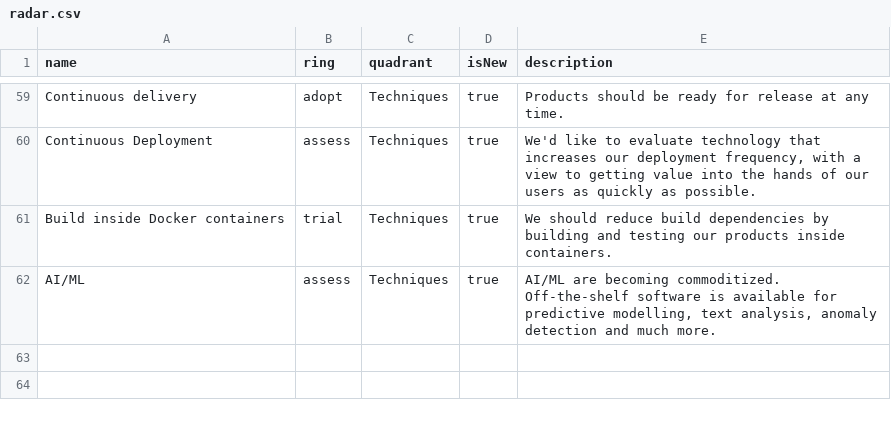
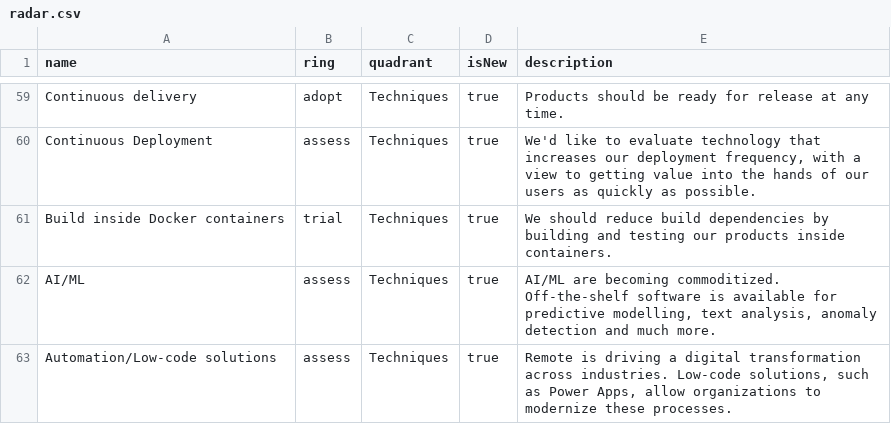
Before and after one commit to red-gate/Tech-Radar, a CSV file: radar.csv, drawn as a sheet; only a part is shown, gaps mark what is left out; the diff names each change by its address in the sheet, - before the commit and + after, or states it on an @@ line.

Commit message:
And low-code solutions

```diff
--- a/radar.csv
+++ b/radar.csv
+row 63: Automation/Low-code solutions | assess | Techniques | true | Remote is driving a digital transformation across industries. Low-code solutions, such as Power Apps, allow organizations to modernize these processes.
```
